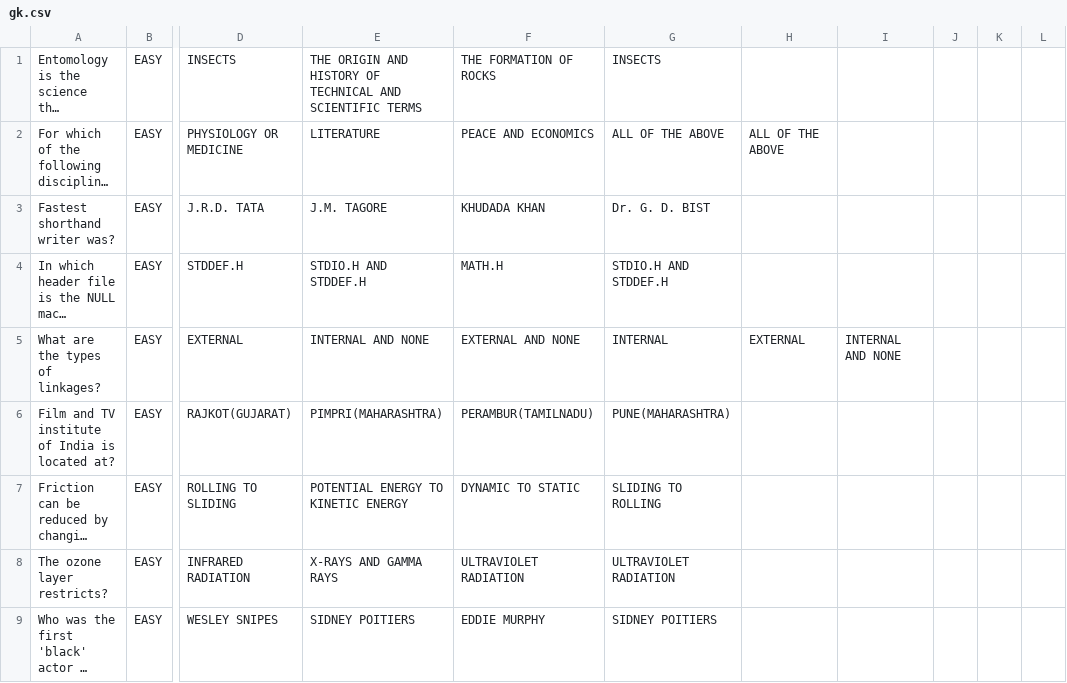
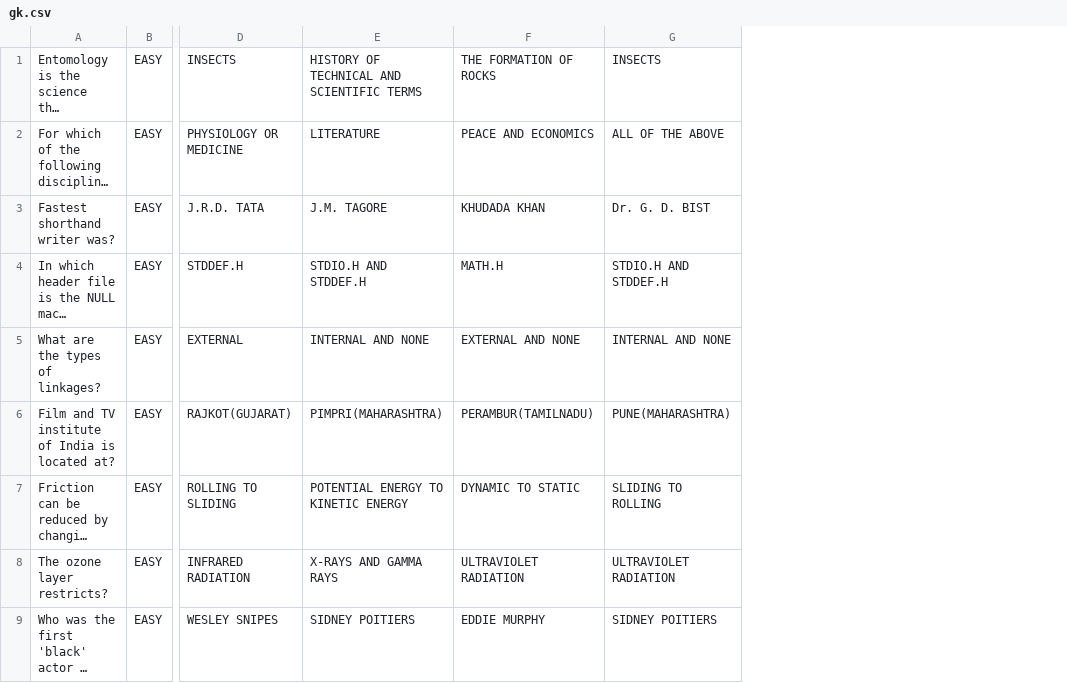
Before and after one commit to AnuragM04/mycode, a CSV file: c/Project/Quiz/Data/gk.csv, drawn as a sheet; only a part is shown, gaps mark what is left out; long unchanged cells end in …; removed rows and columns are numbered as before the commit, all else as after; the diff covers the shown part only; the diff names each change by its address in the sheet, - before the commit and + after, or states it on an @@ line.

```diff
--- a/c/Project/Quiz/Data/gk.csv
+++ b/c/Project/Quiz/Data/gk.csv
-column H, rows 2-5: ALL OF THE ABOVE |  |  | EXTERNAL
-column I, row 5: INTERNAL AND NONE
-column J, empty
-column K, empty
-column L, empty
-E1: THE ORIGIN AND HISTORY OF…
+E1: HISTORY OF…
-G5: INTERNAL
+G5: INTERNAL AND NONE
```
Also changed, not shown: 3 added rows, 3 removed rows and 6 edited cells elsewhere in this file, c/Project/Quiz/Data/geography.csv, c/Project/Quiz/Data/history.csv, 9 other files.
